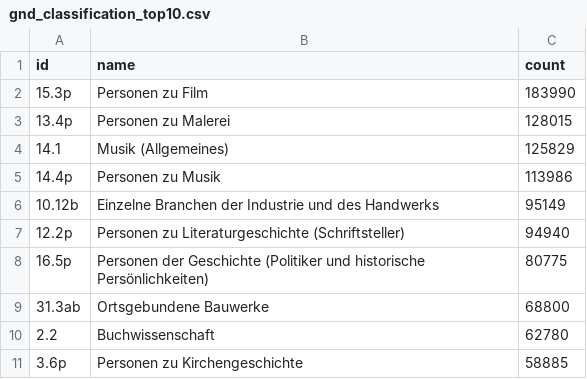
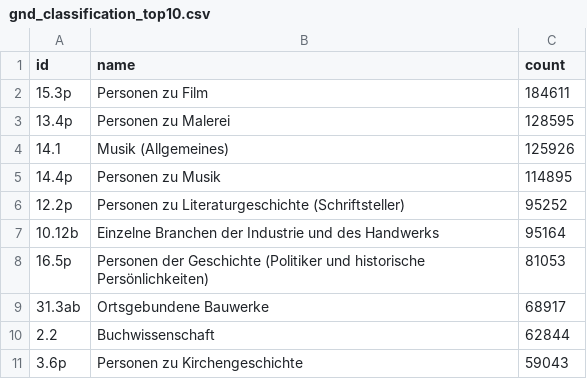
Before and after one commit to deutsche-nationalbibliothek/gnd-dashboard, a CSV file: stats/gnd_classification_top10.csv, drawn as a sheet.

```diff
--- a/stats/gnd_classification_top10.csv
+++ b/stats/gnd_classification_top10.csv
@@ -1,11 +1,11 @@
 id,name,count
-15.3p,Personen zu Film,183990
-13.4p,Personen zu Malerei,128015
-14.1,Musik (Allgemeines),125829
-14.4p,Personen zu Musik,113986
-10.12b,Einzelne Branchen der Industrie und des Handwerks,95149
-12.2p,Personen zu Literaturgeschichte (Schriftsteller),94940
-16.5p,Personen der Geschichte (Politiker und historische Persönlichkeiten),80775
-31.3ab,Ortsgebundene Bauwerke,68800
-2.2,Buchwissenschaft,62780
-3.6p,Personen zu Kirchengeschichte,58885
+15.3p,Personen zu Film,184611
+13.4p,Personen zu Malerei,128595
+14.1,Musik (Allgemeines),125926
+14.4p,Personen zu Musik,114895
+12.2p,Personen zu Literaturgeschichte (Schriftsteller),95252
+10.12b,Einzelne Branchen der Industrie und des Handwerks,95164
+16.5p,Personen der Geschichte (Politiker und historische Persönlichkeiten),81053
+31.3ab,Ortsgebundene Bauwerke,68917
+2.2,Buchwissenschaft,62844
+3.6p,Personen zu Kirchengeschichte,59043
```
Also changed, not shown: stats/gnd_classification_Ts_all.csv, stats/gnd_entity_types.csv, 35 other files.
